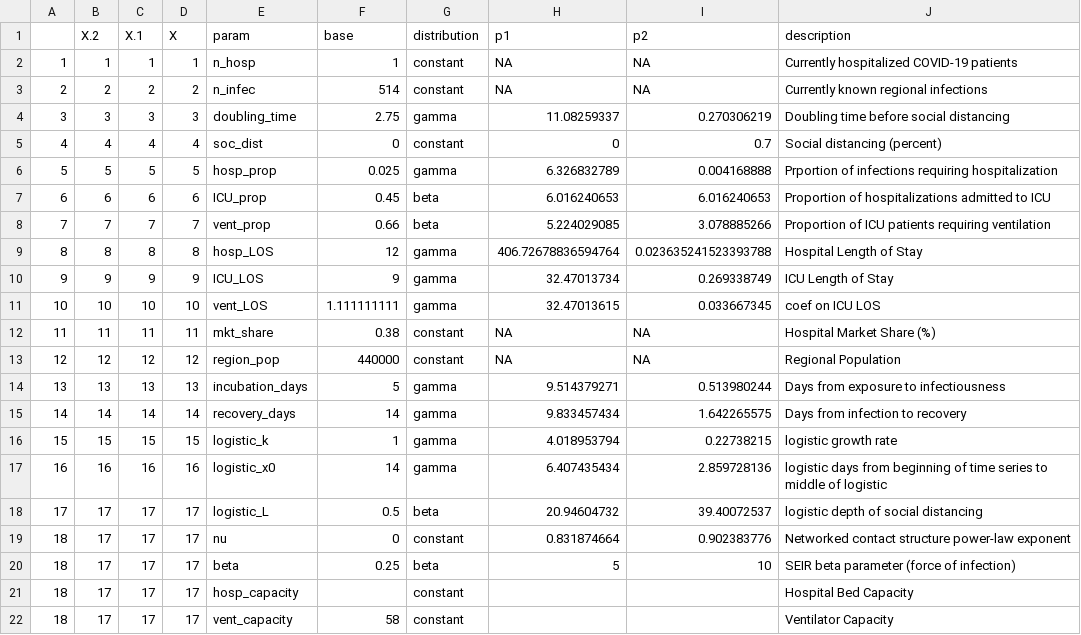
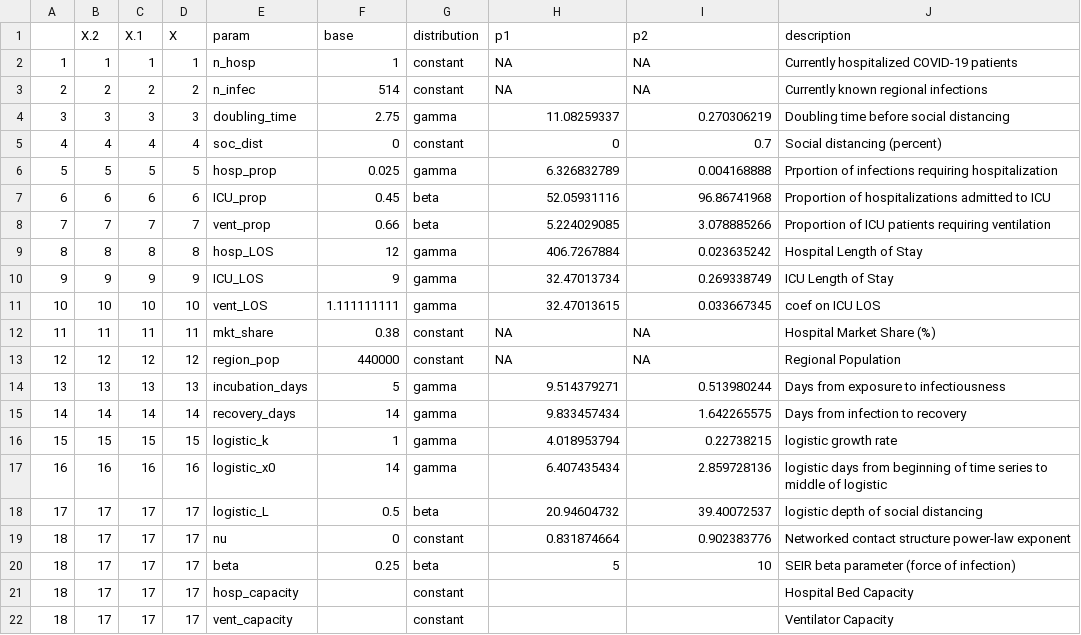
Before and after one commit to pennsignals/bayes-chime, a CSV file: data/CCH_parameters.csv, drawn as a sheet.

```diff
--- a/data/CCH_parameters.csv
+++ b/data/CCH_parameters.csv
@@ -6,5 +6,5 @@
 5,5,5,5,hosp_prop,0.025,gamma,6.326832789,0.004168888,Prportion of infections requiring hospitalization
-6,6,6,6,ICU_prop,0.45,beta,6.016240653,6.016240653,Proportion of hospitalizations admitted to ICU
+6,6,6,6,ICU_prop,0.45,beta,52.05931116,96.86741968,Proportion of hospitalizations admitted to ICU
 7,7,7,7,vent_prop,0.66,beta,5.224029085,3.078885266,Proportion of ICU patients requiring ventilation
-8,8,8,8,hosp_LOS,12,gamma,406.72678836594764,0.023635241523393788,Hospital Length of Stay
+8,8,8,8,hosp_LOS,12,gamma,406.7267884,0.023635242,Hospital Length of Stay
 9,9,9,9,ICU_LOS,9,gamma,32.47013734,0.269338749,ICU Length of Stay
@@ -21,2 +21,2 @@
 18,17,17,17,hosp_capacity,,constant,,,Hospital Bed Capacity
-18,17,17,17,vent_capacity,58,constant,,,Ventilator Capacity
+18,17,17,17,vent_capacity,,constant,,,Ventilator Capacity
```
Also changed, not shown: data/CCH_ts.csv, data/Downtown_ts.csv, 14 other files.
